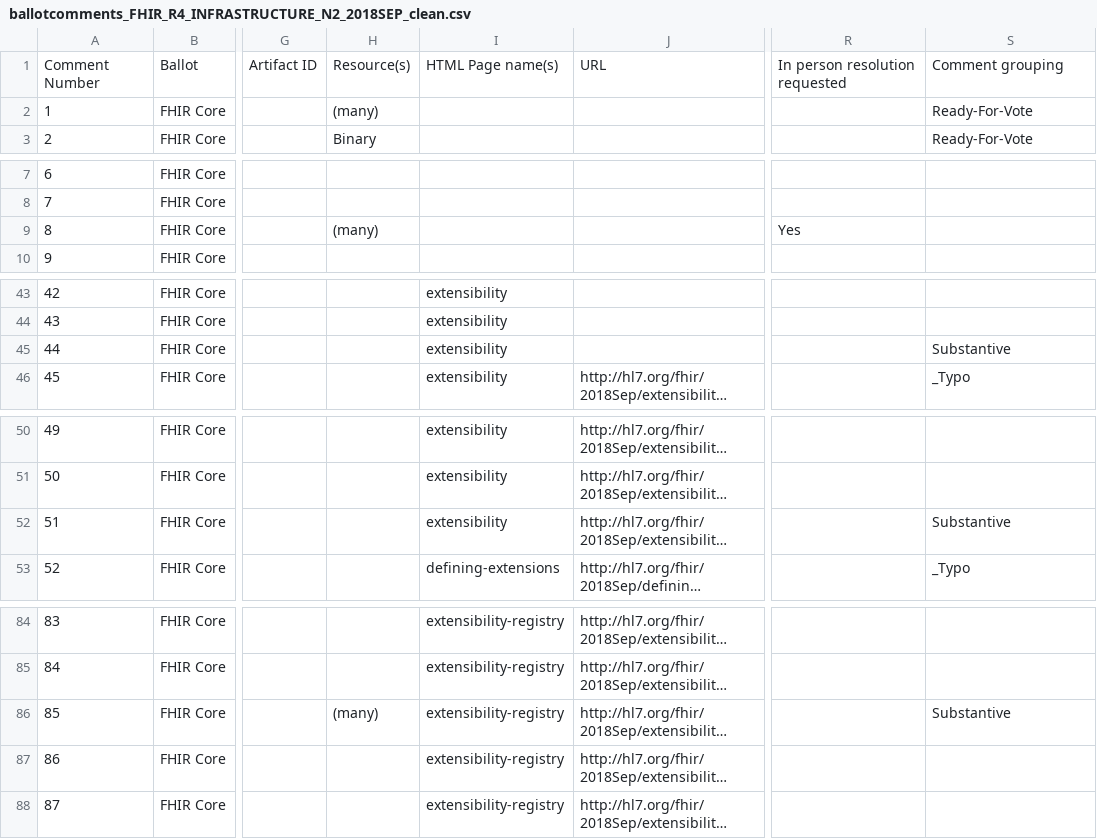
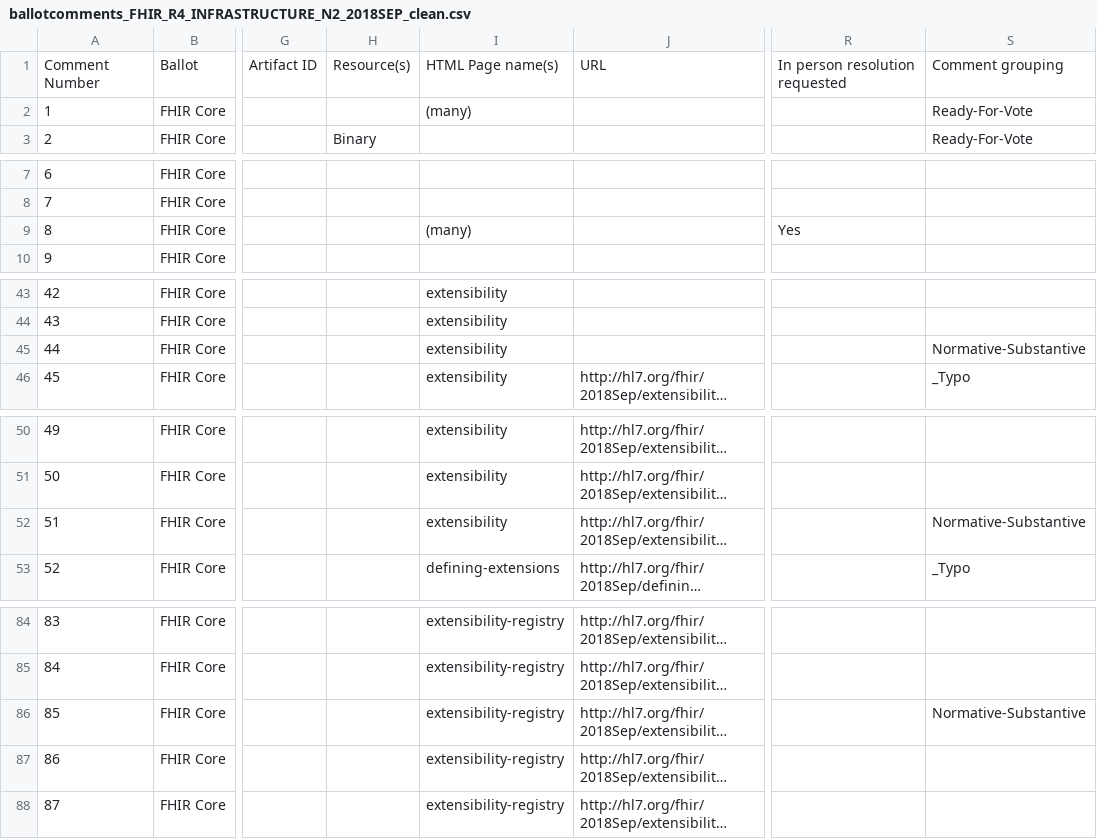
Before and after one commit to FHIR/documents, a CSV file: ballots/2018-09 R4/preload-csvs/ballotcomments_FHIR_R4_INFRASTRUCTURE_N2_2018SEP_clean.csv, drawn as a sheet; only a part is shown, gaps mark what is left out; long unchanged cells end in …; the diff covers the shown part only; the diff names each change by its address in the sheet, - before the commit and + after, or states it on an @@ line.

Commit message:
Fixed Infrastructure

```diff
--- a/ballots/2018-09 R4/preload-csvs/ballotcomments_FHIR_R4_INFRASTRUCTURE_N2_2018SEP_clean.csv
+++ b/ballots/2018-09 R4/preload-csvs/ballotcomments_FHIR_R4_INFRASTRUCTURE_N2_2018SEP_clean.csv
-H2: (many)
+H2: (empty)
-I2: (empty)
+I2: (many)
-H9: (many)
+H9: (empty)
-I9: (empty)
+I9: (many)
-S45: Substantive
+S45: Normative-Substantive
-S52: Substantive
+S52: Normative-Substantive
-H86: (many)
+H86: (empty)
-S86: Substantive
+S86: Normative-Substantive
```
Also changed, not shown: 2 edited cells elsewhere in this file, 1 other file.
